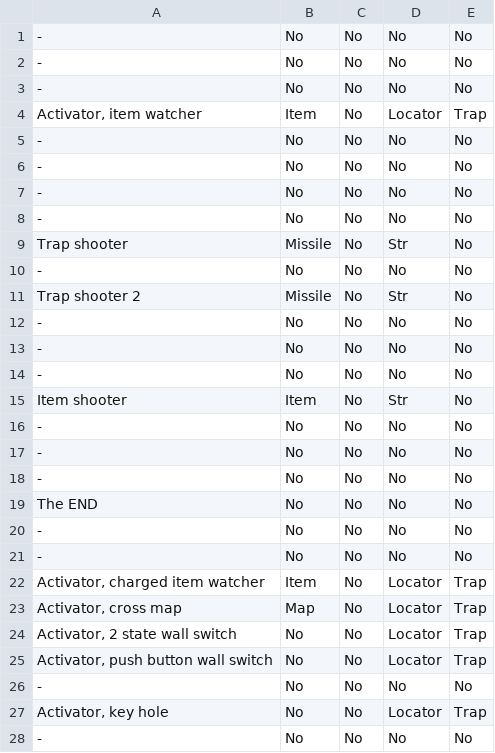
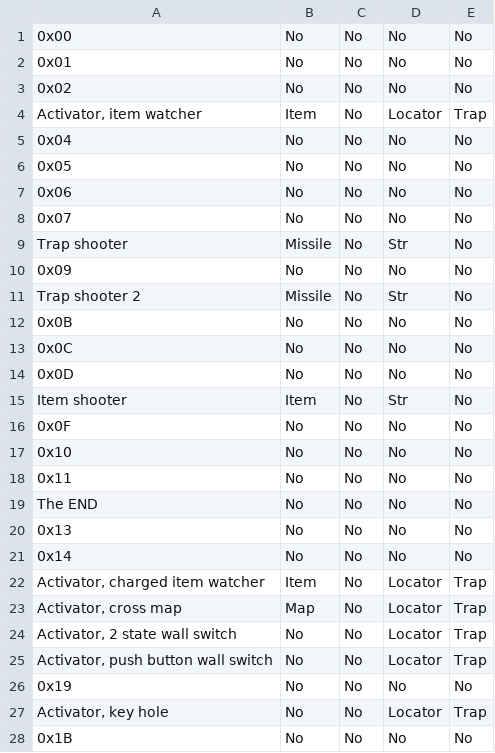
Before and after one commit to gbsphenx/skproject, a CSV file: DMDC2/DM2Beta/_Actuw.Dic.csv, drawn as a sheet; only a part is shown; the diff covers the shown part only.

Commit message:
DMDC2: change to display scrollname depending on ID as any other item Beta: add "actuator" name "ladder" in dictionary

```diff
--- a/DMDC2/DM2Beta/_Actuw.Dic.csv
+++ b/DMDC2/DM2Beta/_Actuw.Dic.csv
@@ -1,22 +1,22 @@
-"-","No","No","No","No"
-"-","No","No","No","No"
-"-","No","No","No","No"
+"0x00","No","No","No","No"
+"0x01","No","No","No","No"
+"0x02","No","No","No","No"
 "Activator, item watcher","Item","No","Locator","Trap"
-"-","No","No","No","No"
-"-","No","No","No","No"
-"-","No","No","No","No"
-"-","No","No","No","No"
+"0x04","No","No","No","No"
+"0x05","No","No","No","No"
+"0x06","No","No","No","No"
+"0x07","No","No","No","No"
 "Trap shooter","Missile","No","Str","No"
-"-","No","No","No","No"
+"0x09","No","No","No","No"
 "Trap shooter 2","Missile","No","Str","No"
-"-","No","No","No","No"
-"-","No","No","No","No"
-"-","No","No","No","No"
+"0x0B","No","No","No","No"
+"0x0C","No","No","No","No"
+"0x0D","No","No","No","No"
 "Item shooter","Item","No","Str","No"
-"-","No","No","No","No"
-"-","No","No","No","No"
-"-","No","No","No","No"
+"0x0F","No","No","No","No"
+"0x10","No","No","No","No"
+"0x11","No","No","No","No"
 "The END","No","No","No","No"
-"-","No","No","No","No"
-"-","No","No","No","No"
+"0x13","No","No","No","No"
+"0x14","No","No","No","No"
 "Activator, charged item watcher","Item","No","Locator","Trap"
@@ -25,4 +25,4 @@
 "Activator, push button wall switch","No","No","Locator","Trap"
-"-","No","No","No","No"
+"0x19","No","No","No","No"
 "Activator, key hole","No","No","Locator","Trap"
-"-","No","No","No","No"
+"0x1B","No","No","No","No"
```
Also changed, not shown: 1 edited cell elsewhere in this file, 1 other file.
